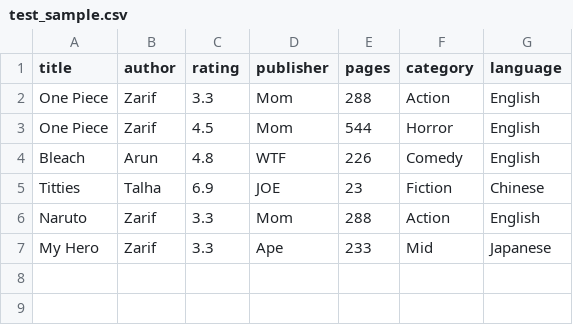
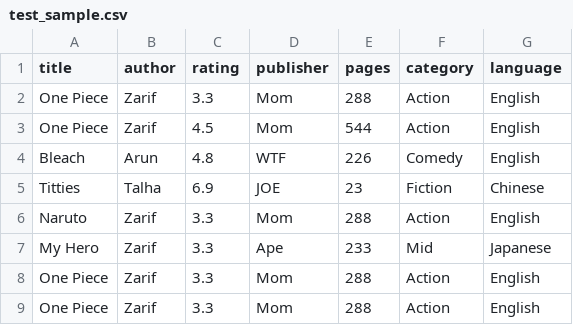
Before and after one commit to WokeWunbo/ECOR1042---Group-Project, a CSV file: test_sample.csv, drawn as a sheet.

```diff
--- a/test_sample.csv
+++ b/test_sample.csv
@@ -2,3 +2,3 @@ title,author,rating,publisher,pages,category,language
 One Piece,Zarif,3.3,Mom,288,Action,English
-One Piece,Zarif,4.5,Mom,544,Horror,English
+One Piece,Zarif,4.5,Mom,544,Action,English
 Bleach,Arun,4.8,WTF,226,Comedy,English
@@ -7 +7,3 @@ Naruto,Zarif,3.3,Mom,288,Action,English
 My Hero,Zarif,3.3,Ape,233,Mid,Japanese
+One Piece,Zarif,3.3,Mom,288,Action,English
+One Piece,Zarif,3.3,Mom,288,Action,English
```
Also changed, not shown: 1 other file.
